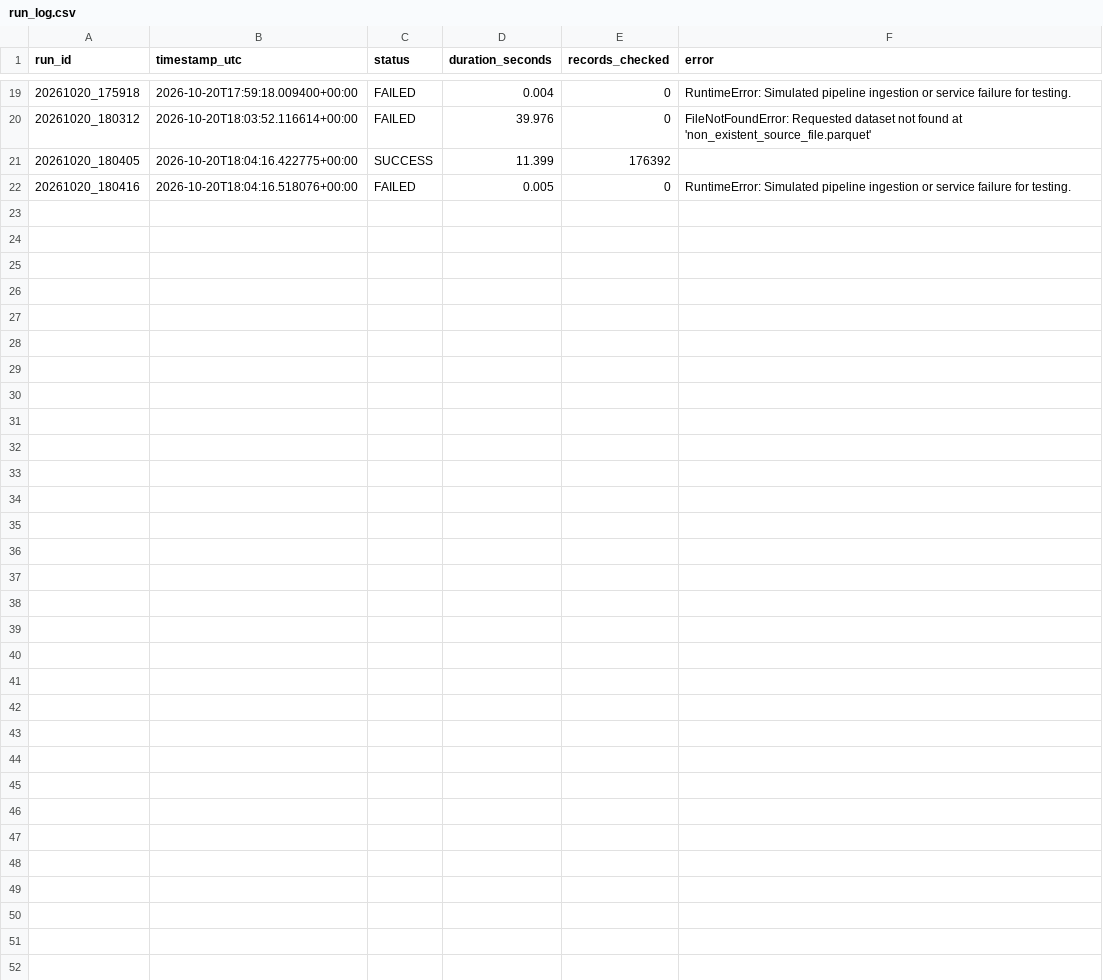
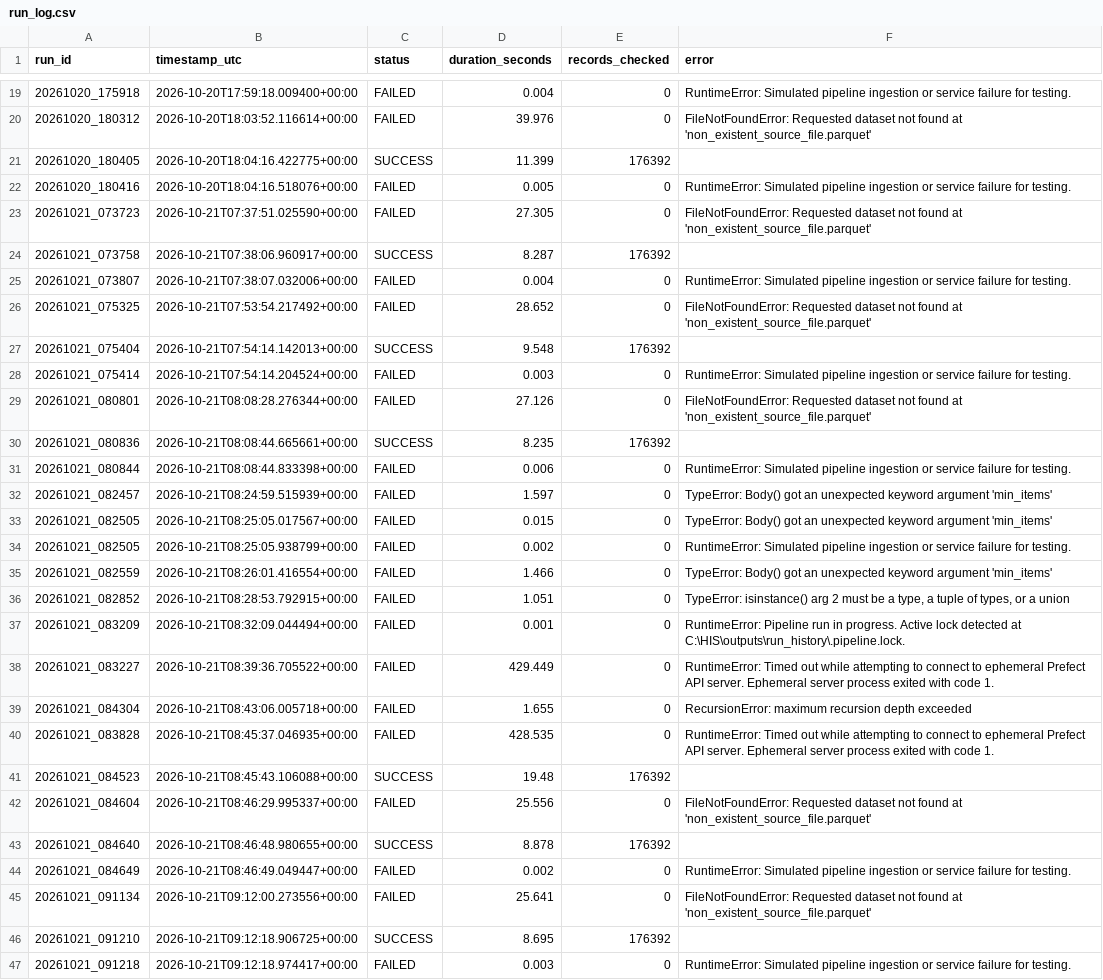
Before and after one commit to Ali-HF/HackInsight, a CSV file: outputs/run_history/run_log.csv, drawn as a sheet; only a part is shown, gaps mark what is left out.

```diff
--- a/outputs/run_history/run_log.csv
+++ b/outputs/run_history/run_log.csv
@@ -22 +22,26 @@ run_id,timestamp_utc,status,duration_seconds,records_checked,error
 20261020_180416,2026-10-20T18:04:16.518076+00:00,FAILED,0.005,0,RuntimeError: Simulated pipeline ingestion or service failure for testing.
+20261021_073723,2026-10-21T07:37:51.025590+00:00,FAILED,27.305,0,FileNotFoundError: Requested dataset not found at 'non_existent_source_file.parquet'
+20261021_073758,2026-10-21T07:38:06.960917+00:00,SUCCESS,8.287,176392,
+20261021_073807,2026-10-21T07:38:07.032006+00:00,FAILED,0.004,0,RuntimeError: Simulated pipeline ingestion or service failure for testing.
+20261021_075325,2026-10-21T07:53:54.217492+00:00,FAILED,28.652,0,FileNotFoundError: Requested dataset not found at 'non_existent_source_file.parquet'
+20261021_075404,2026-10-21T07:54:14.142013+00:00,SUCCESS,9.548,176392,
+20261021_075414,2026-10-21T07:54:14.204524+00:00,FAILED,0.003,0,RuntimeError: Simulated pipeline ingestion or service failure for testing.
+20261021_080801,2026-10-21T08:08:28.276344+00:00,FAILED,27.126,0,FileNotFoundError: Requested dataset not found at 'non_existent_source_file.parquet'
+20261021_080836,2026-10-21T08:08:44.665661+00:00,SUCCESS,8.235,176392,
+20261021_080844,2026-10-21T08:08:44.833398+00:00,FAILED,0.006,0,RuntimeError: Simulated pipeline ingestion or service failure for testing.
+20261021_082457,2026-10-21T08:24:59.515939+00:00,FAILED,1.597,0,TypeError: Body() got an unexpected keyword argument 'min_items'
+20261021_082505,2026-10-21T08:25:05.017567+00:00,FAILED,0.015,0,TypeError: Body() got an unexpected keyword argument 'min_items'
+20261021_082505,2026-10-21T08:25:05.938799+00:00,FAILED,0.002,0,RuntimeError: Simulated pipeline ingestion or service failure for testing.
+20261021_082559,2026-10-21T08:26:01.416554+00:00,FAILED,1.466,0,TypeError: Body() got an unexpected keyword argument 'min_items'
+20261021_082852,2026-10-21T08:28:53.792915+00:00,FAILED,1.051,0,"TypeError: isinstance() arg 2 must be a type, a tuple of types, or a union"
+20261021_083209,2026-10-21T08:32:09.044494+00:00,FAILED,0.001,0,RuntimeError: Pipeline run in progress. Active lock detected at C:\HIS\outputs\run_history\.pipeline.lock.
+20261021_083227,2026-10-21T08:39:36.705522+00:00,FAILED,429.449,0,RuntimeError: Timed out while attempting to connect to ephemeral Prefect API server. Ephemeral server process exited with code 1.
+20261021_084304,2026-10-21T08:43:06.005718+00:00,FAILED,1.655,0,RecursionError: maximum recursion depth exceeded
+20261021_083828,2026-10-21T08:45:37.046935+00:00,FAILED,428.535,0,RuntimeError: Timed out while attempting to connect to ephemeral Prefect API server. Ephemeral server process exited with code 1.
+20261021_084523,2026-10-21T08:45:43.106088+00:00,SUCCESS,19.48,176392,
+20261021_084604,2026-10-21T08:46:29.995337+00:00,FAILED,25.556,0,FileNotFoundError: Requested dataset not found at 'non_existent_source_file.parquet'
+20261021_084640,2026-10-21T08:46:48.980655+00:00,SUCCESS,8.878,176392,
+20261021_084649,2026-10-21T08:46:49.049447+00:00,FAILED,0.002,0,RuntimeError: Simulated pipeline ingestion or service failure for testing.
+20261021_091134,2026-10-21T09:12:00.273556+00:00,FAILED,25.641,0,FileNotFoundError: Requested dataset not found at 'non_existent_source_file.parquet'
+20261021_091210,2026-10-21T09:12:18.906725+00:00,SUCCESS,8.695,176392,
+20261021_091218,2026-10-21T09:12:18.974417+00:00,FAILED,0.003,0,RuntimeError: Simulated pipeline ingestion or service failure for testing.
```
Also changed, not shown: 48 other files.
